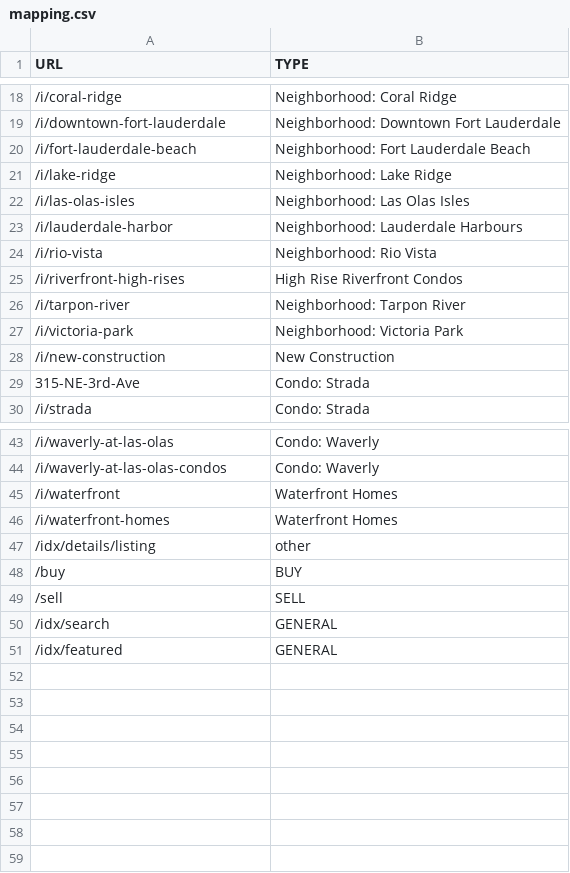
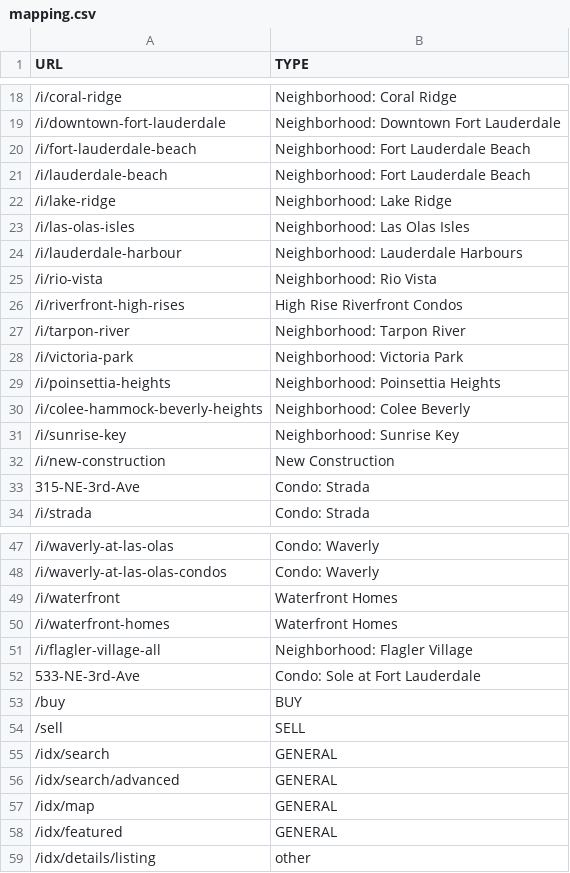
Before and after one commit to standard-labs/jason-taub-lead-categorizer, a CSV file: mapping.csv, drawn as a sheet; only a part is shown, gaps mark what is left out.

```diff
--- a/mapping.csv
+++ b/mapping.csv
@@ -20,5 +20,6 @@ URL,TYPE
 /i/fort-lauderdale-beach,Neighborhood: Fort Lauderdale Beach
+/i/lauderdale-beach,Neighborhood: Fort Lauderdale Beach
 /i/lake-ridge,Neighborhood: Lake Ridge
 /i/las-olas-isles,Neighborhood: Las Olas Isles
-/i/lauderdale-harbor,Neighborhood: Lauderdale Harbours
+/i/lauderdale-harbour,Neighborhood: Lauderdale Harbours
 /i/rio-vista,Neighborhood: Rio Vista
@@ -27,2 +28,5 @@ URL,TYPE
 /i/victoria-park,Neighborhood: Victoria Park
+/i/poinsettia-heights,Neighborhood: Poinsettia Heights
+/i/colee-hammock-beverly-heights,Neighborhood: Colee Beverly
+/i/sunrise-key,Neighborhood: Sunrise Key
 /i/new-construction,New Construction
@@ -46,3 +50,4 @@ URL,TYPE
 /i/waterfront-homes,Waterfront Homes
-/idx/details/listing,other
+/i/flagler-village-all,Neighborhood: Flagler Village
+533-NE-3rd-Ave,Condo: Sole at Fort Lauderdale
 /buy,BUY
@@ -50,2 +55,5 @@ URL,TYPE
 /idx/search,GENERAL
+/idx/search/advanced,GENERAL
+/idx/map,GENERAL
 /idx/featured,GENERAL
+/idx/details/listing,other
```
Also changed, not shown: categorized_leads.csv, 1 other file.
